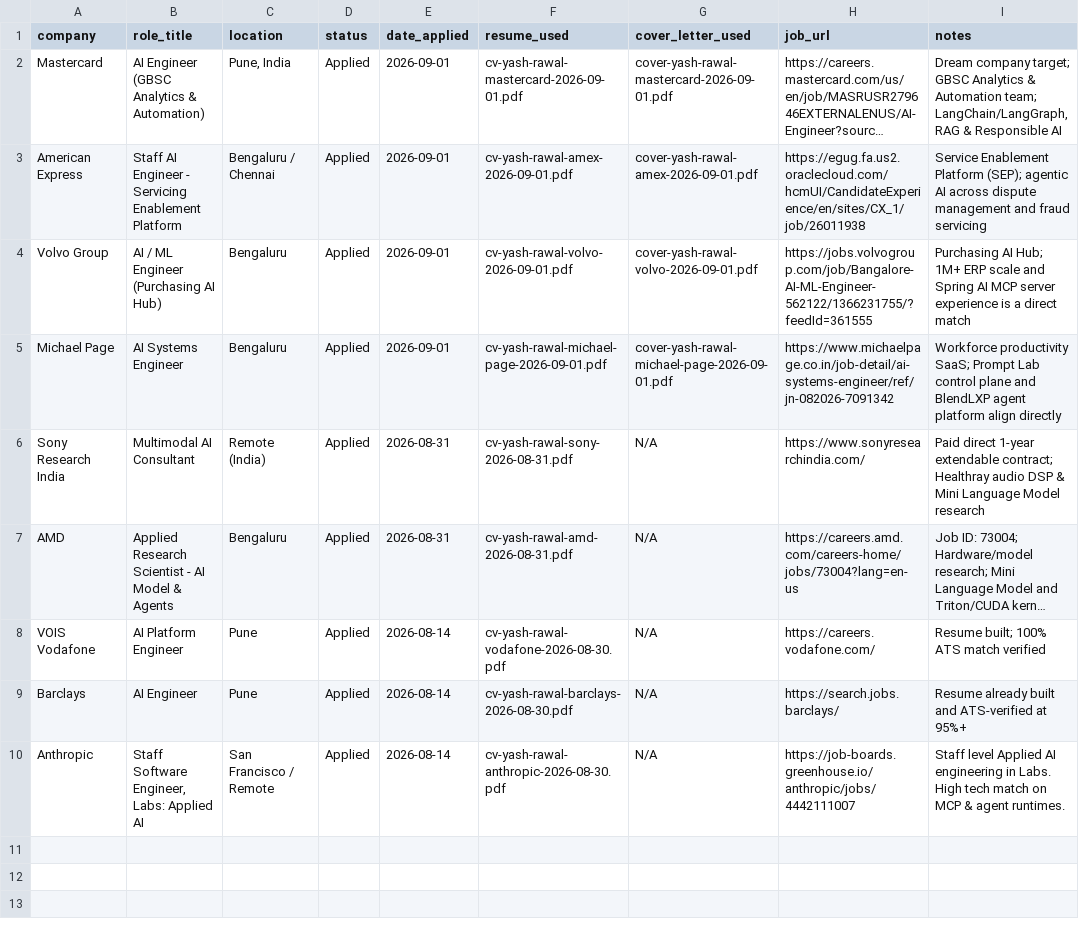
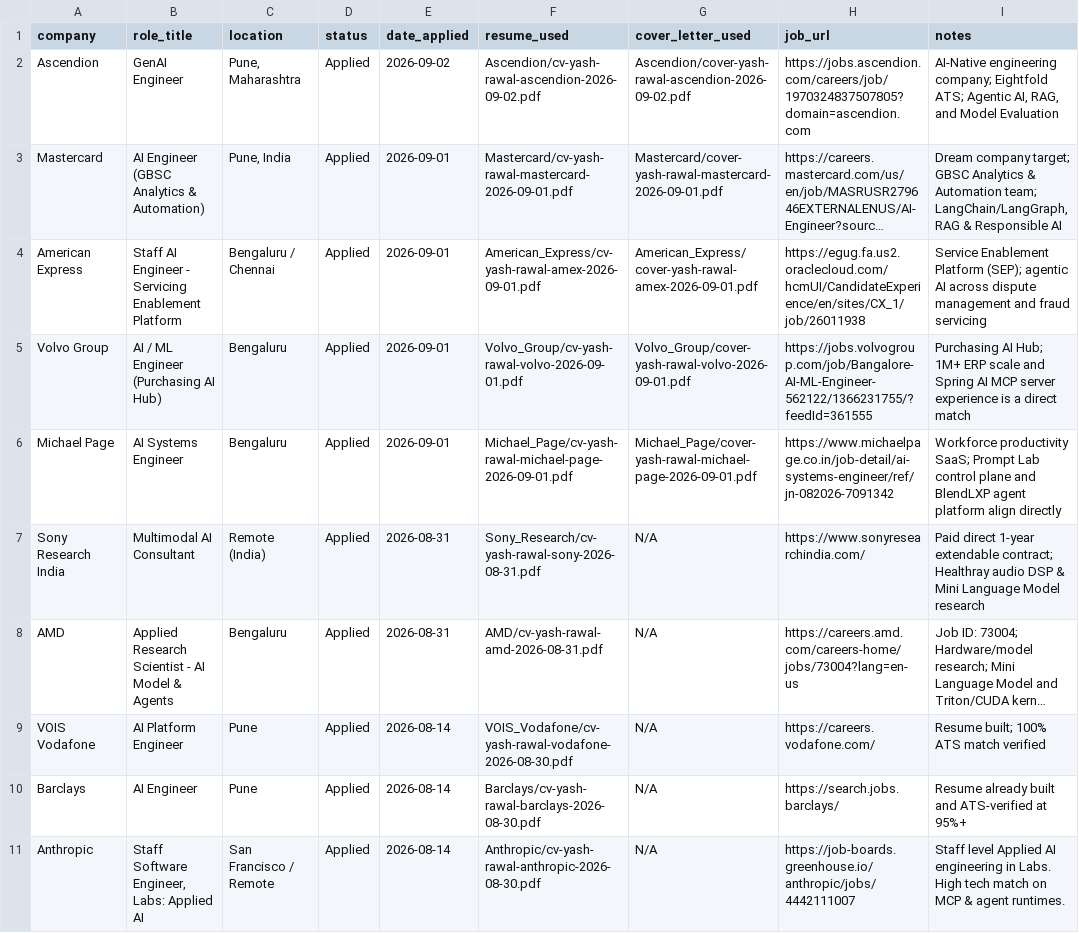
Before and after one commit to YashRL/Resume_Factory, a CSV file: applied_applications.csv, drawn as a sheet; long unchanged cells end in …; addresses are those after the commit; the diff names each change by its address in the sheet, - before the commit and + after, or states it on an @@ line.

```diff
--- a/applied_applications.csv
+++ b/applied_applications.csv
+row 2: Ascendion | GenAI Engineer | Pune, Maharashtra | Applied | 2026-09-02 | Ascendion/cv-yash-rawal-ascendion-2026-09-02.pdf | Ascendion/cover-yash-rawal-ascendion-2026-09-02.pdf | https://jobs.ascendion.com/careers/job/1970324837507805?domain=ascendion.com | AI-Native engineering company; Eightfold ATS; Agentic AI, RAG, and Model Evaluation
-F3 (resume_used): cv-yash-rawal-mastercard-2026-09-01.pdf
+F3 (resume_used): Mastercard/cv-yash-rawal-mastercard-2026-09-01.pdf
-G3 (cover_letter_used): cover-yash-rawal-mastercard-2026-09-01.pdf
+G3 (cover_letter_used): Mastercard/cover-yash-rawal-mastercard-2026-09-01.pdf
-F4 (resume_used): cv-yash-rawal-amex-2026-09-01.pdf
+F4 (resume_used): American_Express/cv-yash-rawal-amex-2026-09-01.pdf
-G4 (cover_letter_used): cover-yash-rawal-amex-2026-09-01.pdf
+G4 (cover_letter_used): American_Express/cover-yash-rawal-amex-2026-09-01.pdf
-F5 (resume_used): cv-yash-rawal-volvo-2026-09-01.pdf
+F5 (resume_used): Volvo_Group/cv-yash-rawal-volvo-2026-09-01.pdf
-G5 (cover_letter_used): cover-yash-rawal-volvo-2026-09-01.pdf
+G5 (cover_letter_used): Volvo_Group/cover-yash-rawal-volvo-2026-09-01.pdf
-F6 (resume_used): cv-yash-rawal-michael-page-2026-09-01.pdf
+F6 (resume_used): Michael_Page/cv-yash-rawal-michael-page-2026-09-01.pdf
-G6 (cover_letter_used): cover-yash-rawal-michael-page-2026-09-01.pdf
+G6 (cover_letter_used): Michael_Page/cover-yash-rawal-michael-page-2026-09-01.pdf
-F7 (resume_used): cv-yash-rawal-sony-2026-08-31.pdf
+F7 (resume_used): Sony_Research/cv-yash-rawal-sony-2026-08-31.pdf
-F8 (resume_used): cv-yash-rawal-amd-2026-08-31.pdf
+F8 (resume_used): AMD/cv-yash-rawal-amd-2026-08-31.pdf
-F9 (resume_used): cv-yash-rawal-vodafone-2026-08-30.pdf
+F9 (resume_used): VOIS_Vodafone/cv-yash-rawal-vodafone-2026-08-30.pdf
-F10 (resume_used): cv-yash-rawal-barclays-2026-08-30.pdf
+F10 (resume_used): Barclays/cv-yash-rawal-barclays-2026-08-30.pdf
-F11 (resume_used): cv-yash-rawal-anthropic-2026-08-30.pdf
+F11 (resume_used): Anthropic/cv-yash-rawal-anthropic-2026-08-30.pdf
```
Also changed, not shown: ai_jobs_india.csv, 21 other files.
